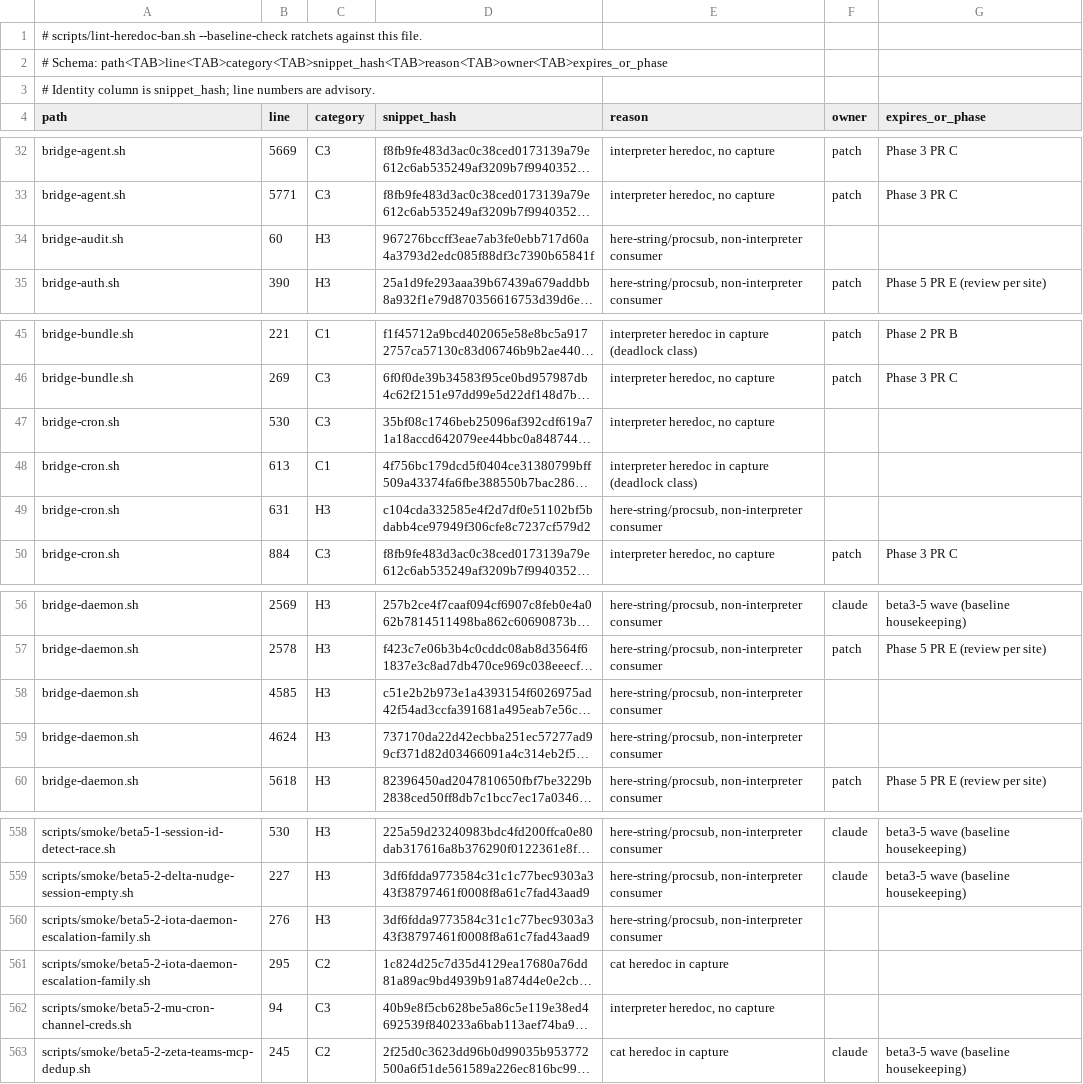
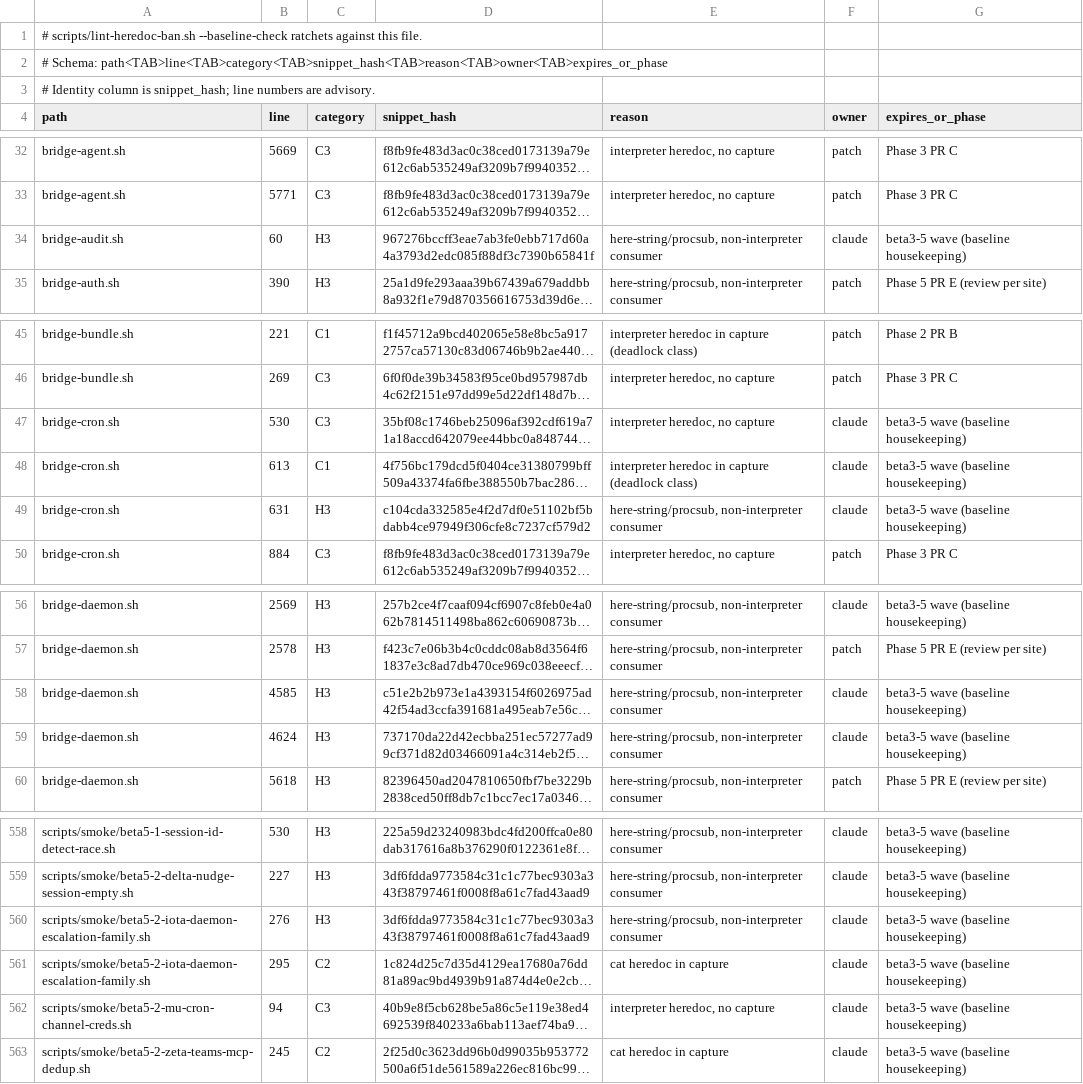
Before and after one commit to seanssoh/agent-bridge-public, a TSV file: .lint-heredoc-baseline.tsv, drawn as a sheet; only a part is shown, gaps mark what is left out; long unchanged cells end in …; the diff covers the shown part only; the diff names each change by its address in the sheet, - before the commit and + after, or states it on an @@ line.

```diff
--- a/.lint-heredoc-baseline.tsv
+++ b/.lint-heredoc-baseline.tsv
-F34 (owner): (empty)
+F34 (owner): claude
-G34 (expires_or_phase): (empty)
+G34 (expires_or_phase): beta3-5 wave (baseline housekeeping)
-F47:F49 (owner): (empty)
+F47:F49 (owner): claude
-G47:G49 (expires_or_phase): (empty)
+G47:G49 (expires_or_phase): beta3-5 wave (baseline housekeeping)
-F58:F59 (owner): (empty)
+F58:F59 (owner): claude
-G58:G59 (expires_or_phase): (empty)
+G58:G59 (expires_or_phase): beta3-5 wave (baseline housekeeping)
-F560:F562 (owner): (empty)
+F560:F562 (owner): claude
-G560:G562 (expires_or_phase): (empty)
+G560:G562 (expires_or_phase): beta3-5 wave (baseline housekeeping)
```
Also changed, not shown: 36 edited cells elsewhere in this file.
